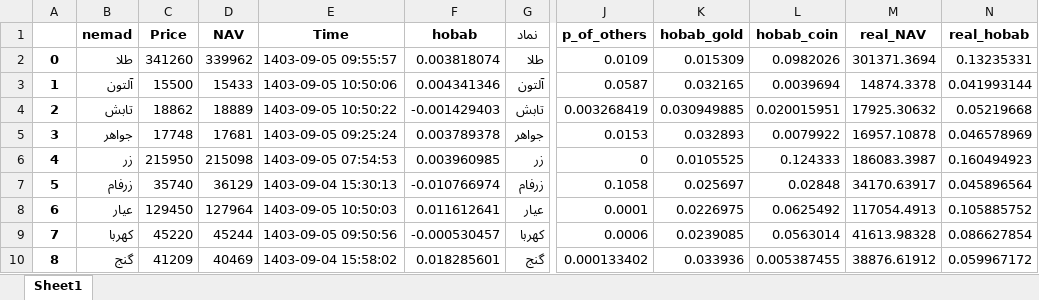
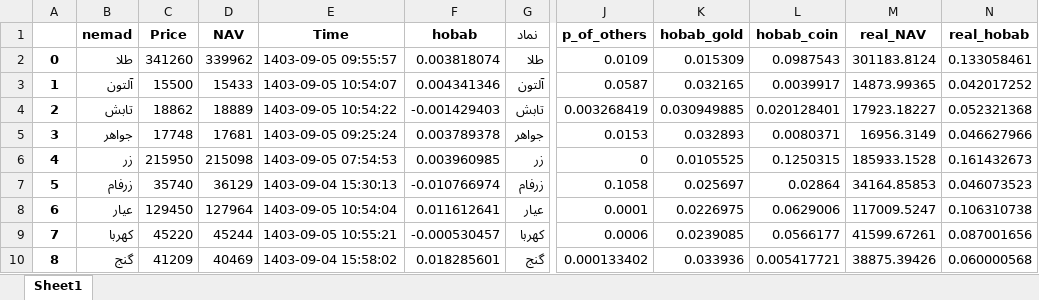
Before and after one commit to taholly/hobab, an Excel workbook: tala.xlsx, sheet Sheet1, drawn as a sheet; only a part is shown, gaps mark what is left out; values as stored, in another font and other column widths than the file's, no borders; the diff covers the shown part only; the diff names each change by its address in the sheet, - before the commit and + after, or states it on an @@ line.

Commit message:
Updating file automatically

```diff
--- a/tala.xlsx (sheet Sheet1)
+++ b/tala.xlsx (sheet Sheet1)
-L2 (hobab_coin): 0.0982026
+L2 (hobab_coin): 0.0987543
-M2 (real_NAV): 301371.3694
+M2 (real_NAV): 301183.8124
-N2 (real_hobab): 0.13235331
+N2 (real_hobab): 0.133058461
-E3 (Time): 1403-09-05 10:50:06
+E3 (Time): 1403-09-05 10:54:07
-L3 (hobab_coin): 0.0039694
+L3 (hobab_coin): 0.0039917
-M3 (real_NAV): 14874.3378
+M3 (real_NAV): 14873.99365
-N3 (real_hobab): 0.041993144
+N3 (real_hobab): 0.042017252
-E4 (Time): 1403-09-05 10:50:22
+E4 (Time): 1403-09-05 10:54:22
-L4 (hobab_coin): 0.020015951
+L4 (hobab_coin): 0.020128401
-M4 (real_NAV): 17925.30632
+M4 (real_NAV): 17923.18227
-N4 (real_hobab): 0.05219668
+N4 (real_hobab): 0.052321368
-L5 (hobab_coin): 0.0079922
+L5 (hobab_coin): 0.0080371
-M5 (real_NAV): 16957.10878
+M5 (real_NAV): 16956.3149
-N5 (real_hobab): 0.046578969
+N5 (real_hobab): 0.046627966
-L6 (hobab_coin): 0.124333
+L6 (hobab_coin): 0.1250315
-M6 (real_NAV): 186083.3987
+M6 (real_NAV): 185933.1528
-N6 (real_hobab): 0.160494923
+N6 (real_hobab): 0.161432673
-L7 (hobab_coin): 0.02848
+L7 (hobab_coin): 0.02864
-M7 (real_NAV): 34170.63917
+M7 (real_NAV): 34164.85853
-N7 (real_hobab): 0.045896564
+N7 (real_hobab): 0.046073523
-E8 (Time): 1403-09-05 10:50:03
+E8 (Time): 1403-09-05 10:54:04
-L8 (hobab_coin): 0.0625492
+L8 (hobab_coin): 0.0629006
-M8 (real_NAV): 117054.4913
+M8 (real_NAV): 117009.5247
-N8 (real_hobab): 0.105885752
+N8 (real_hobab): 0.106310738
-E9 (Time): 1403-09-05 09:50:56
+E9 (Time): 1403-09-05 10:55:21
-L9 (hobab_coin): 0.0563014
+L9 (hobab_coin): 0.0566177
-M9 (real_NAV): 41613.98328
+M9 (real_NAV): 41599.67261
-N9 (real_hobab): 0.086627854
+N9 (real_hobab): 0.087001656
-L10 (hobab_coin): 0.005387455
+L10 (hobab_coin): 0.005417721
-M10 (real_NAV): 38876.61912
+M10 (real_NAV): 38875.39426
-N10 (real_hobab): 0.059967172
+N10 (real_hobab): 0.060000568
```
Also changed, not shown: 16 edited cells elsewhere in this sheet.
